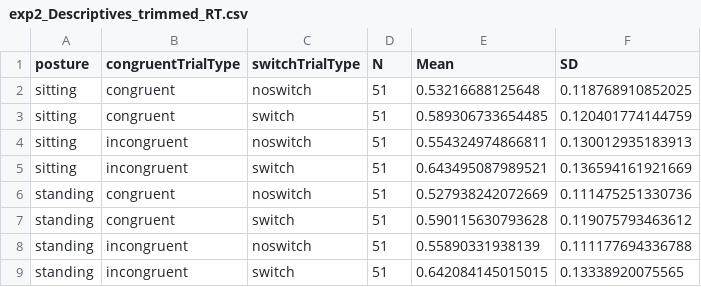
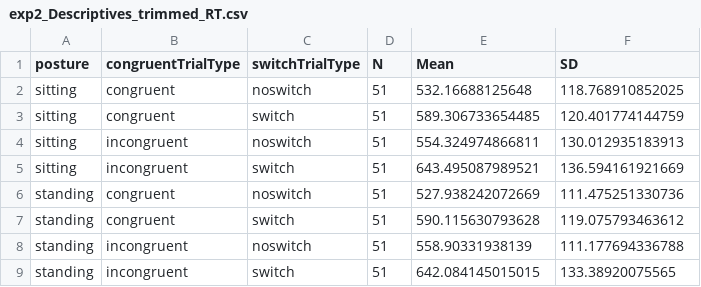
Before and after one commit to lmarusich/smith-replication, a CSV file: output/exp2_Descriptives_trimmed_RT.csv, drawn as a sheet.

```diff
--- a/output/exp2_Descriptives_trimmed_RT.csv
+++ b/output/exp2_Descriptives_trimmed_RT.csv
@@ -1,9 +1,9 @@
 "posture","congruentTrialType","switchTrialType","N","Mean","SD"
-"sitting","congruent","noswitch",51,0.53216688125648,0.118768910852025
-"sitting","congruent","switch",51,0.589306733654485,0.120401774144759
-"sitting","incongruent","noswitch",51,0.554324974866811,0.130012935183913
-"sitting","incongruent","switch",51,0.643495087989521,0.136594161921669
-"standing","congruent","noswitch",51,0.527938242072669,0.111475251330736
-"standing","congruent","switch",51,0.590115630793628,0.119075793463612
-"standing","incongruent","noswitch",51,0.55890331938139,0.111177694336788
-"standing","incongruent","switch",51,0.642084145015015,0.13338920075565
+"sitting","congruent","noswitch",51,532.16688125648,118.768910852025
+"sitting","congruent","switch",51,589.306733654485,120.401774144759
+"sitting","incongruent","noswitch",51,554.324974866811,130.012935183913
+"sitting","incongruent","switch",51,643.495087989521,136.594161921669
+"standing","congruent","noswitch",51,527.938242072669,111.475251330736
+"standing","congruent","switch",51,590.115630793628,119.075793463612
+"standing","incongruent","noswitch",51,558.90331938139,111.177694336788
+"standing","incongruent","switch",51,642.084145015015,133.38920075565
```
Also changed, not shown: output/exp2_ANOVA_acc.csv, output/exp2_ANOVA_trimmed_RT.csv, 9 other files.
